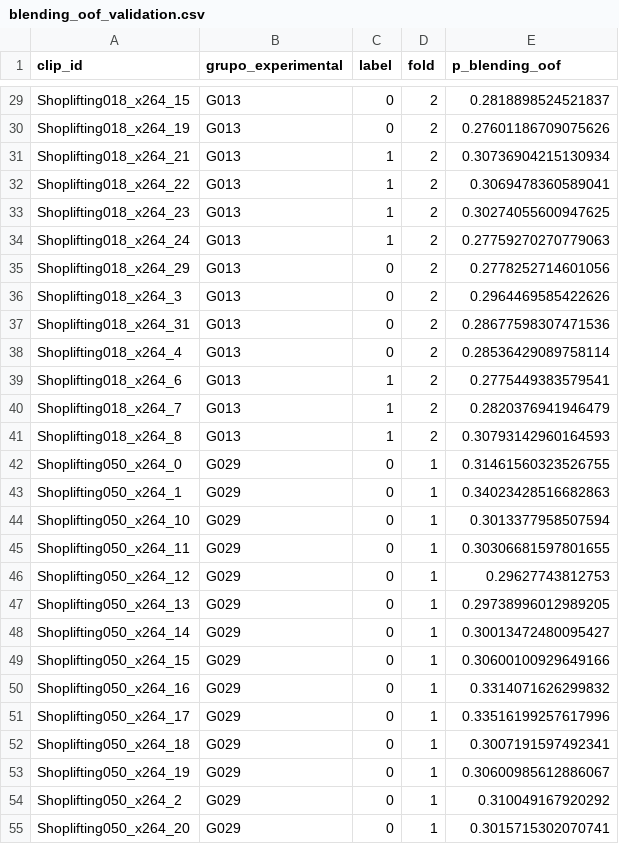
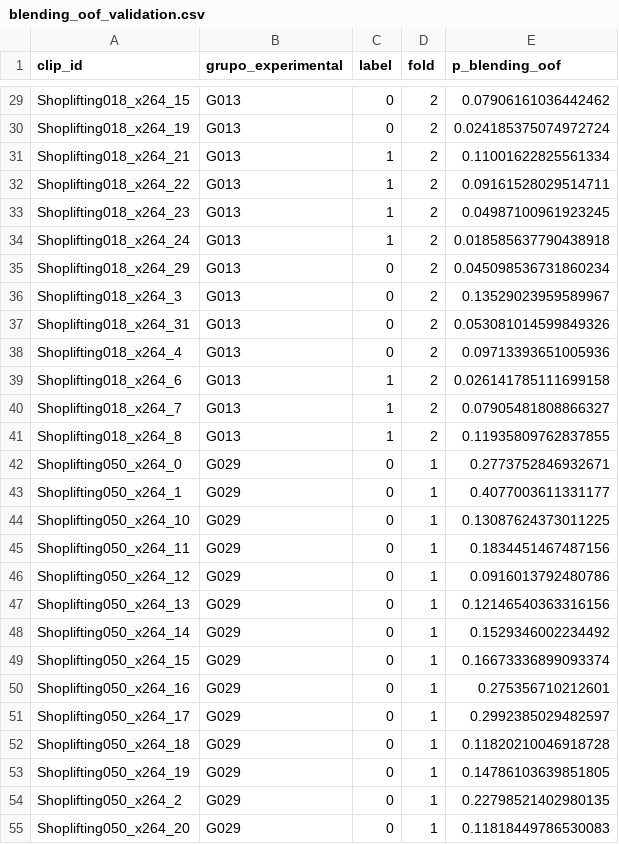
Before and after one commit to joseluistinajero/MNA---Proyecto-Integrador, a CSV file: Datos/Preparacion_Datasets/avance5_artefactos/blending_oof_validation.csv, drawn as a sheet; only a part is shown, gaps mark what is left out; the diff covers the shown part only; the diff names each change by its address in the sheet, - before the commit and + after, or states it on an @@ line.

```diff
--- a/Datos/Preparacion_Datasets/avance5_artefactos/blending_oof_validation.csv
+++ b/Datos/Preparacion_Datasets/avance5_artefactos/blending_oof_validation.csv
-E29 (p_blending_oof): 0.2818898524521837
+E29 (p_blending_oof): 0.07906161036442462
-E30 (p_blending_oof): 0.27601186709075626
+E30 (p_blending_oof): 0.024185375074972724
-E31 (p_blending_oof): 0.30736904215130934
+E31 (p_blending_oof): 0.11001622825561334
-E32 (p_blending_oof): 0.3069478360589041
+E32 (p_blending_oof): 0.09161528029514711
-E33 (p_blending_oof): 0.30274055600947625
+E33 (p_blending_oof): 0.04987100961923245
-E34 (p_blending_oof): 0.27759270270779063
+E34 (p_blending_oof): 0.018585637790438918
-E35 (p_blending_oof): 0.2778252714601056
+E35 (p_blending_oof): 0.045098536731860234
-E36 (p_blending_oof): 0.2964469585422626
+E36 (p_blending_oof): 0.13529023959589967
-E37 (p_blending_oof): 0.28677598307471536
+E37 (p_blending_oof): 0.053081014599849326
-E38 (p_blending_oof): 0.28536429089758114
+E38 (p_blending_oof): 0.09713393651005936
-E39 (p_blending_oof): 0.2775449383579541
+E39 (p_blending_oof): 0.026141785111699158
-E40 (p_blending_oof): 0.2820376941946479
+E40 (p_blending_oof): 0.07905481808866327
-E41 (p_blending_oof): 0.30793142960164593
+E41 (p_blending_oof): 0.11935809762837855
-E42 (p_blending_oof): 0.31461560323526755
+E42 (p_blending_oof): 0.2773752846932671
-E43 (p_blending_oof): 0.34023428516682863
+E43 (p_blending_oof): 0.4077003611331177
-E44 (p_blending_oof): 0.3013377958507594
+E44 (p_blending_oof): 0.13087624373011225
-E45 (p_blending_oof): 0.30306681597801655
+E45 (p_blending_oof): 0.1834451467487156
-E46 (p_blending_oof): 0.29627743812753
+E46 (p_blending_oof): 0.0916013792480786
-E47 (p_blending_oof): 0.29738996012989205
+E47 (p_blending_oof): 0.12146540363316156
-E48 (p_blending_oof): 0.30013472480095427
+E48 (p_blending_oof): 0.1529346002234492
-E49 (p_blending_oof): 0.30600100929649166
+E49 (p_blending_oof): 0.16673336899093374
-E50 (p_blending_oof): 0.3314071626299832
+E50 (p_blending_oof): 0.275356710212601
-E51 (p_blending_oof): 0.33516199257617996
+E51 (p_blending_oof): 0.2992385029482597
-E52 (p_blending_oof): 0.3007191597492341
+E52 (p_blending_oof): 0.11820210046918728
-E53 (p_blending_oof): 0.30600985612886067
+E53 (p_blending_oof): 0.14786103639851805
-E54 (p_blending_oof): 0.310049167920292
+E54 (p_blending_oof): 0.22798521402980135
-E55 (p_blending_oof): 0.3015715302070741
+E55 (p_blending_oof): 0.11818449786530083
```
Also changed, not shown: 109 edited cells elsewhere in this file, 4 other files.
